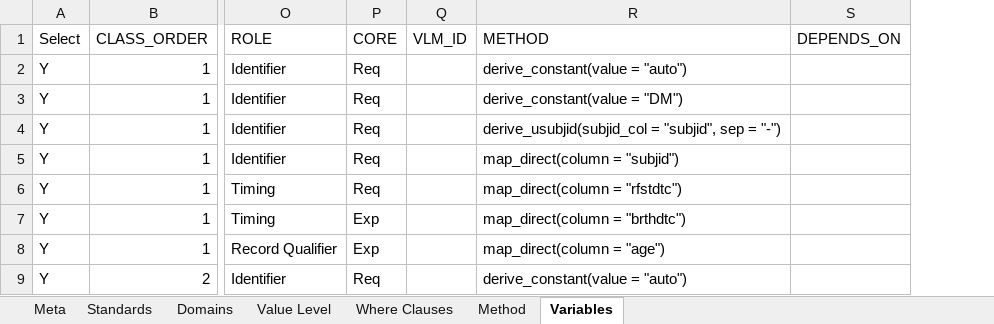
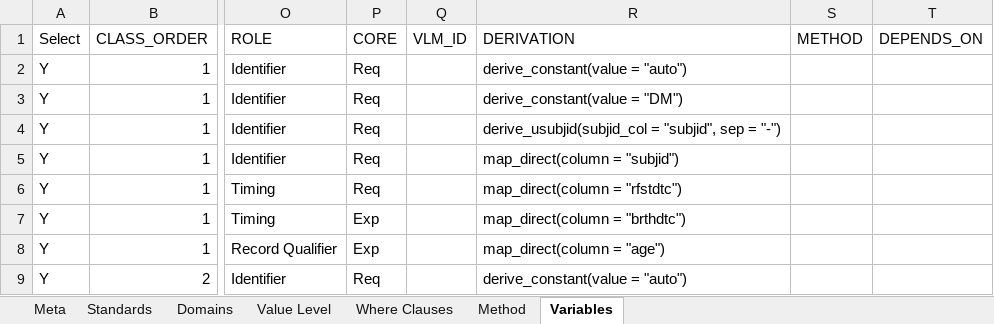
Before and after one commit to chiara-cattani/sdtm-builder, an Excel workbook: inst/extdata/starter_kit/metadata/Study_Metadata.xlsx, sheet Variables, drawn as a sheet; only a part is shown, gaps mark what is left out; values as stored, in another font and other column widths than the file's, no borders; the diff names each change by its address in the sheet, - before the commit and + after, or states it on an @@ line.

Commit message:
refactor: rename METHOD column to DERIVATION in Variables sheet
- Renamed METHOD → DERIVATION in Study_Metadata.xlsx Variables sheet
- Added empty METHOD column for backward reference
- Updated .read_variables_sheet() to read derivation column → internal method
  (with METHOD fallback for backward compatibility)
- Updated all comments, roxygen docs, vignettes, README, and docs/
- Regenerated .Rd files
- Pipeline tested: 115 rules compile and build_domain works correctly

```diff
--- a/inst/extdata/starter_kit/metadata/Study_Metadata.xlsx (sheet Variables)
+++ b/inst/extdata/starter_kit/metadata/Study_Metadata.xlsx (sheet Variables)
+column S (METHOD), empty
-R1: METHOD
+R1: DERIVATION
```
Also changed, not shown: 19 other files.
